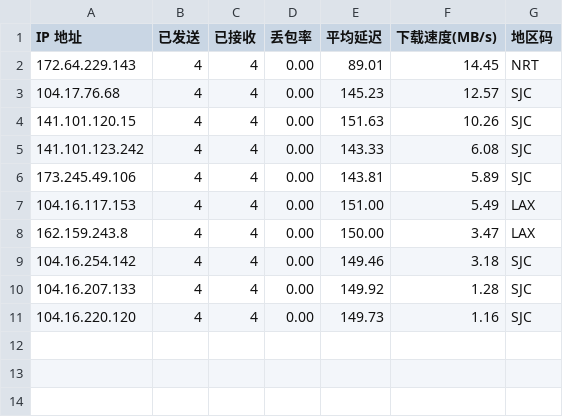
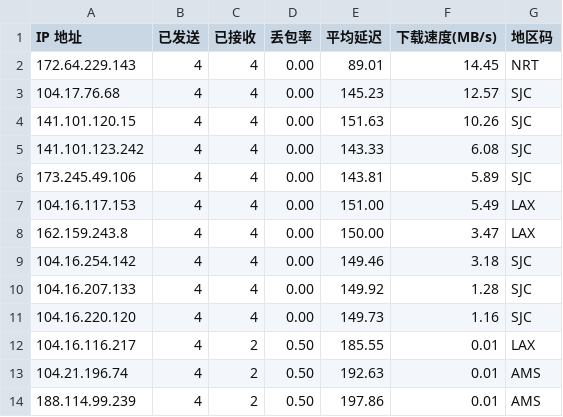
Before and after one commit to d763500139/cf, a CSV file: result.csv, drawn as a sheet.

Commit message:
Update result.csv

```diff
--- a/result.csv
+++ b/result.csv
@@ -11 +11,4 @@ IP 地址,已发送,已接收,丢包率,平均延迟,下载速度(MB/s),地区
 104.16.220.120,4,4,0.00,149.73,1.16,SJC
+104.16.116.217,4,2,0.50,185.55,0.01,LAX
+104.21.196.74,4,2,0.50,192.63,0.01,AMS
+188.114.99.239,4,2,0.50,197.86,0.01,AMS
```
